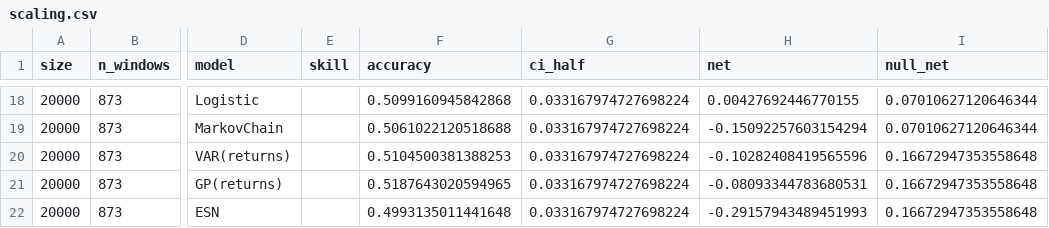
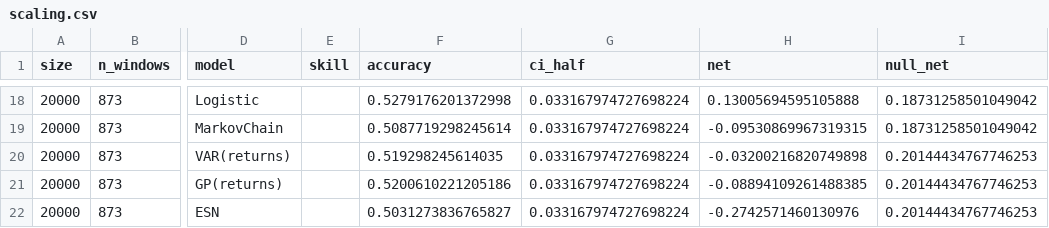
Before and after one commit to Jhabbig/Habbig, a CSV file: financial-matrix-toolkit/results/scaling.csv, drawn as a sheet; only a part is shown, gaps mark what is left out; the diff covers the shown part only; the diff names each change by its address in the sheet, - before the commit and + after, or states it on an @@ line.

```diff
--- a/financial-matrix-toolkit/results/scaling.csv
+++ b/financial-matrix-toolkit/results/scaling.csv
-F18 (accuracy): 0.5099160945842868
+F18 (accuracy): 0.5279176201372998
-H18 (net): 0.00427692446770155
+H18 (net): 0.13005694595105888
-I18:I19 (null_net): 0.07010627120646344
+I18:I19 (null_net): 0.18731258501049042
-F19 (accuracy): 0.5061022120518688
+F19 (accuracy): 0.5087719298245614
-H19 (net): -0.15092257603154294
+H19 (net): -0.09530869967319315
-F20 (accuracy): 0.5104500381388253
+F20 (accuracy): 0.519298245614035
-H20 (net): -0.10282408419565596
+H20 (net): -0.03200216820749898
-I20:I22 (null_net): 0.16672947353558648
+I20:I22 (null_net): 0.20144434767746253
-F21 (accuracy): 0.5187643020594965
+F21 (accuracy): 0.5200610221205186
-H21 (net): -0.08093344783680531
+H21 (net): -0.08894109261488385
-F22 (accuracy): 0.4993135011441648
+F22 (accuracy): 0.5031273836765827
-H22 (net): -0.29157943489451993
+H22 (net): -0.2742571460130976
```
Also changed, not shown: 36 edited cells elsewhere in this file, financial-matrix-toolkit/data/prices_cache.csv, 10 other files.
